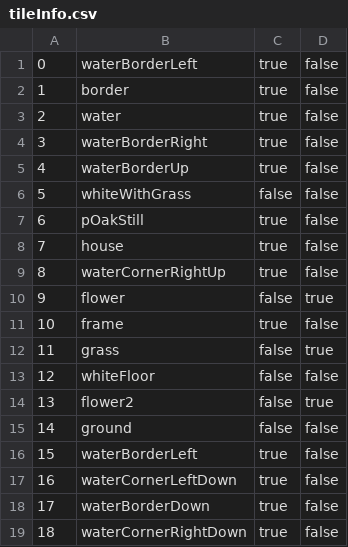
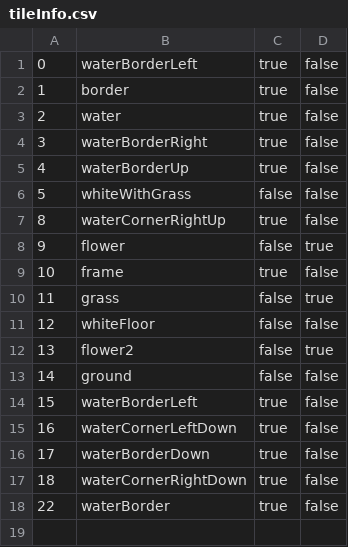
Before and after one commit to Liher27/PokemonAdventure, a CSV file: contents/sprites/map/tileInfo.csv, drawn as a sheet; removed rows and columns are numbered as before the commit, all else as after; the diff names each change by its address in the sheet, - before the commit and + after, or states it on an @@ line.

```diff
--- a/contents/sprites/map/tileInfo.csv
+++ b/contents/sprites/map/tileInfo.csv
-row 7: 6 | pOakStill | true | false
-row 8: 7 | house | true | false
+row 18: 22 | waterBorder | true | false
```
Also changed, not shown: contents/sprites/map/newWorldMap.csv, 22 other files.
